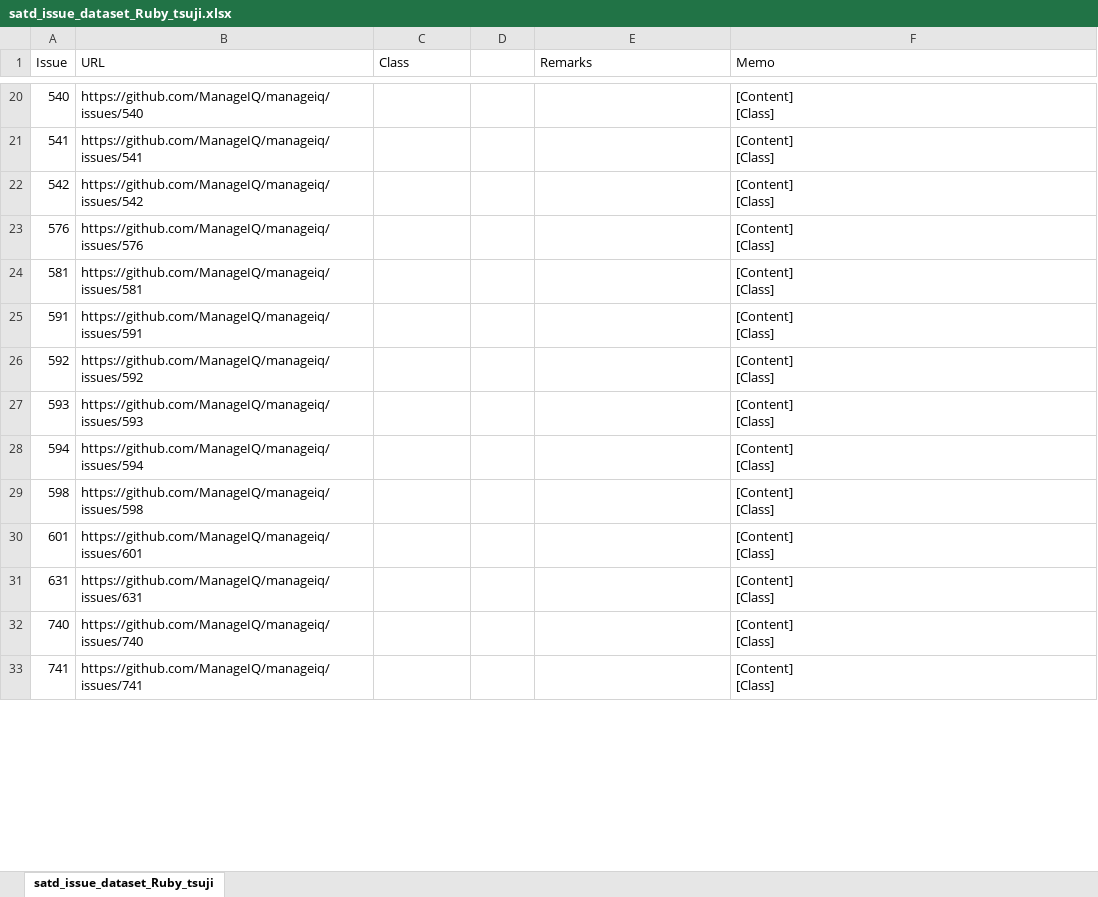
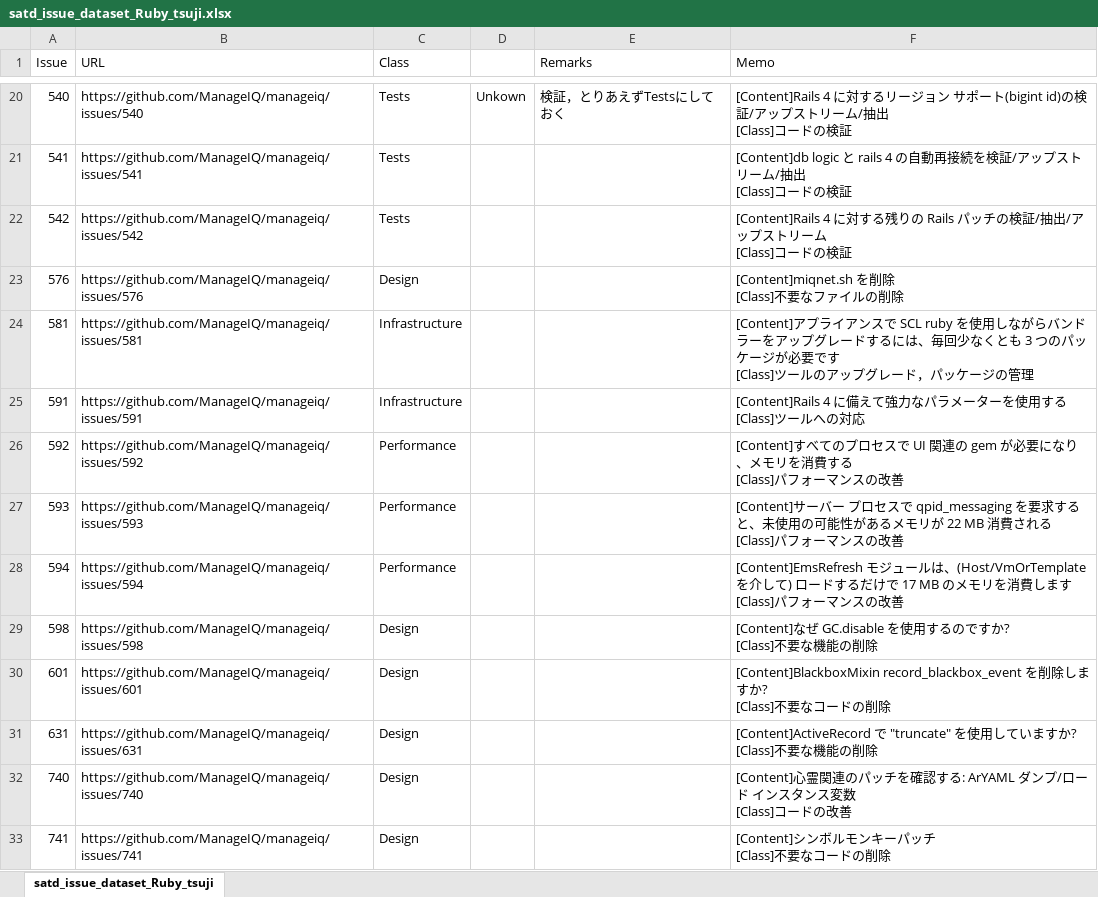
Before and after one commit to 3cywfym/td_dataset, an Excel workbook: satd_issue_dataset_Ruby_tsuji.xlsx, sheet satd_issue_dataset_Ruby_tsuji, drawn as a sheet; only a part is shown, gaps mark what is left out; values as stored, in another font and other column widths than the file's, no borders; ↵ is a line break in a cell; the diff covers the shown part only; the diff names each change by its address in the sheet, - before the commit and + after, or states it on an @@ line.

Commit message:
Ruby 〜100まで目視

```diff
--- a/satd_issue_dataset_Ruby_tsuji.xlsx (sheet satd_issue_dataset_Ruby_tsuji)
+++ b/satd_issue_dataset_Ruby_tsuji.xlsx (sheet satd_issue_dataset_Ruby_tsuji)
-C20:C22 (Class): (empty)
+C20:C22 (Class): Tests
-D20: (empty)
+D20: Unkown
-E20 (Remarks): (empty)
+E20 (Remarks): 検証，とりあえずTestsにしておく
-F20 (Memo): [Content] ↵ [Class]
+F20 (Memo): [Content]Rails 4 に対するリージョン サポート(bigint id)の検証/アップストリーム/抽出 ↵ [Class]コードの検証
-F21 (Memo): [Content] ↵ [Class]
+F21 (Memo): [Content]db logic と rails 4 の自動再接続を検証/アップストリーム/抽出 ↵ [Class]コードの検証
-F22 (Memo): [Content] ↵ [Class]
+F22 (Memo): [Content]Rails 4 に対する残りの Rails パッチの検証/抽出/アップストリーム ↵ [Class]コードの検証
-C23 (Class): (empty)
+C23 (Class): Design
-F23 (Memo): [Content] ↵ [Class]
+F23 (Memo): [Content]miqnet.sh を削除 ↵ [Class]不要なファイルの削除
-C24:C25 (Class): (empty)
+C24:C25 (Class): Infrastructure
-F24 (Memo): [Content] ↵ [Class]
+F24 (Memo): [Content]アプライアンスで SCL ruby を使用しながらバンドラーをアップグレードするには、毎回少なくとも 3 つのパッケージが必要です ↵ [Class]ツールのアップグレード，パッケージの管理
-F25 (Memo): [Content] ↵ [Class]
+F25 (Memo): [Content]Rails 4 に備えて強力なパラメーターを使用する ↵ [Class]ツールへの対応
-C26:C28 (Class): (empty)
+C26:C28 (Class): Performance
-F26 (Memo): [Content] ↵ [Class]
+F26 (Memo): [Content]すべてのプロセスで UI 関連の gem が必要になり、メモリを消費する ↵ [Class]パフォーマンスの改善
-F27 (Memo): [Content] ↵ [Class]
+F27 (Memo): [Content]サーバー プロセスで qpid_messaging を要求すると、未使用の可能性があるメモリが 22 MB 消費される ↵ [Class]パフォーマンスの改善
-F28 (Memo): [Content] ↵ [Class]
+F28 (Memo): [Content]EmsRefresh モジュールは、(Host/VmOrTemplate を介して) ロードするだけで 17 MB のメモリを消費します ↵ [Class]パフォーマンスの改善
-C29:C33 (Class): (empty)
+C29:C33 (Class): Design
-F29 (Memo): [Content] ↵ [Class]
+F29 (Memo): [Content]なぜ GC.disable を使用するのですか? ↵ [Class]不要な機能の削除
-F30 (Memo): [Content] ↵ [Class]
+F30 (Memo): [Content]BlackboxMixin record_blackbox_event を削除しますか? ↵ [Class]不要なコードの削除
-F31 (Memo): [Content] ↵ [Class]
+F31 (Memo): [Content]ActiveRecord で "truncate" を使用していますか? ↵ [Class]不要な機能の削除
-F32 (Memo): [Content] ↵ [Class]
+F32 (Memo): [Content]心霊関連のパッチを確認する: ArYAML ダンプ/ロード インスタンス変数 ↵ [Class]コードの改善
-F33 (Memo): [Content] ↵ [Class]
+F33 (Memo): [Content]シンボルモンキーパッチ ↵ [Class]不要なコードの削除
```
Also changed, not shown: 177 edited cells elsewhere in this sheet.
